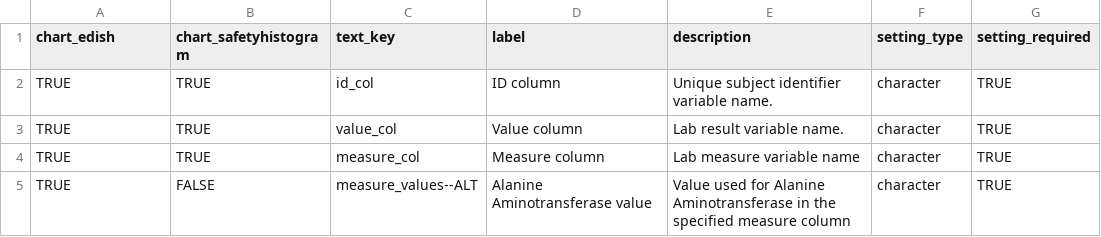
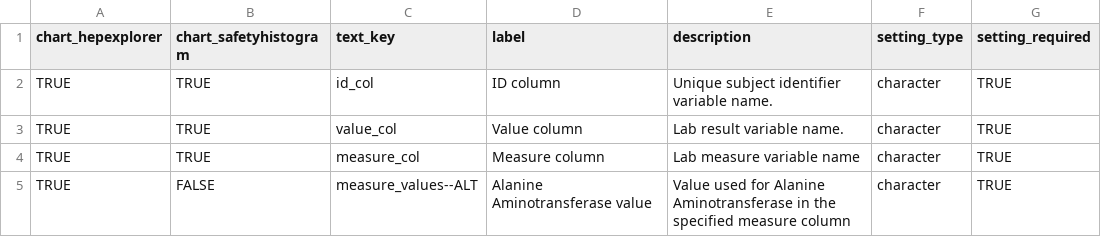
Before and after one commit to SafetyGraphics/safetyGraphics, a CSV file: data-raw/settingsMetadata.csv, drawn as a sheet; only a part is shown; the diff names each change by its address in the sheet, - before the commit and + after, or states it on an @@ line.

```diff
--- a/data-raw/settingsMetadata.csv
+++ b/data-raw/settingsMetadata.csv
-A1: chart_edish
+A1: chart_hepexplorer
```
Also changed, not shown: 11 other files.
